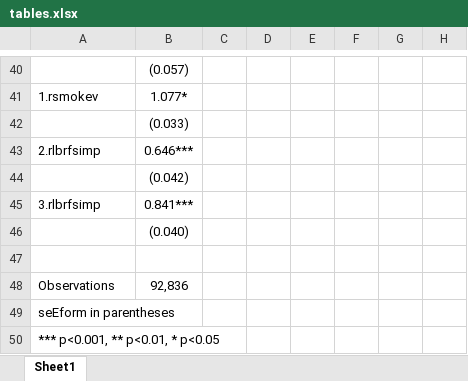
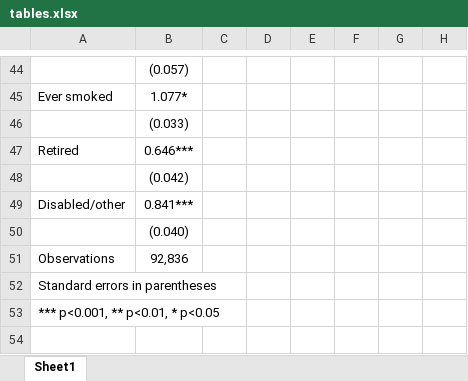
Before and after one commit to janetjw/STATS506, an Excel workbook: Project/tables.xlsx, sheet Sheet1, drawn as a sheet; only a part is shown, gaps mark what is left out; values as stored, in another font and other column widths than the file's, no borders; removed rows and columns are numbered as before the commit, all else as after; the diff covers the shown part only; the diff names each change by its address in the sheet, - before the commit and + after, or states it on an @@ line.

```diff
--- a/Project/tables.xlsx (sheet Sheet1)
+++ b/Project/tables.xlsx (sheet Sheet1)
-A45: 1.rsmokev
+A45: Ever smoked
-A47: 2.rlbrfsimp
+A47: Retired
-A49: 3.rlbrfsimp
+A49: Disabled/other
-row 47: (empty)
-A52: seEform in parentheses
+A52: Standard errors in parentheses
```
Also changed, not shown: 5 added rows, 1 removed row, 50 edited cells and cell formats elsewhere in this sheet, 14 other files.
